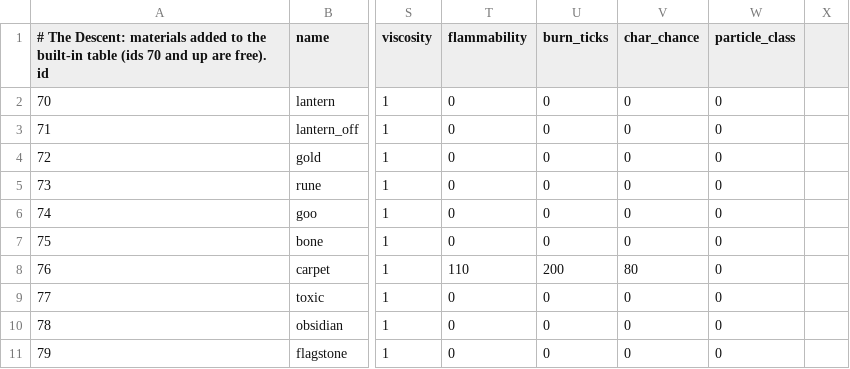
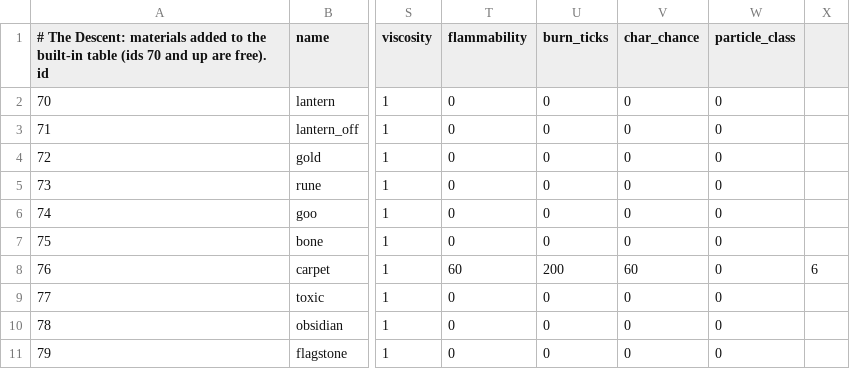
Before and after one commit to Xaven89/dungeon-crawler, a CSV file: projects/dungeon_crawler/materials.csv, drawn as a sheet; only a part is shown, gaps mark what is left out; the diff names each change by its address in the sheet, - before the commit and + after, or states it on an @@ line.

```diff
--- a/projects/dungeon_crawler/materials.csv
+++ b/projects/dungeon_crawler/materials.csv
-T8 (flammability): 110
+T8 (flammability): 60
-V8 (char_chance): 80
+V8 (char_chance): 60
-X8: (empty)
+X8: 6
```
Also changed, not shown: projects/dungeon_crawler/strings/en.csv, 10 other files.
